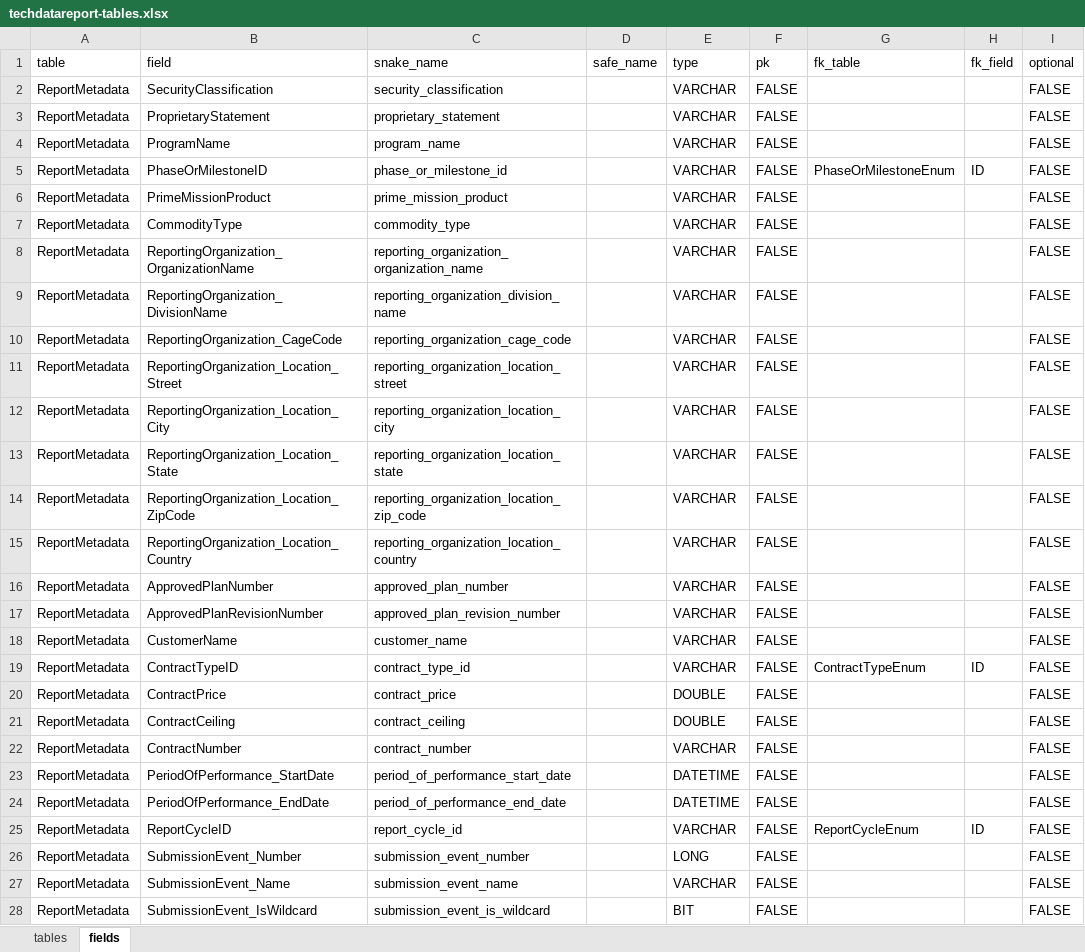
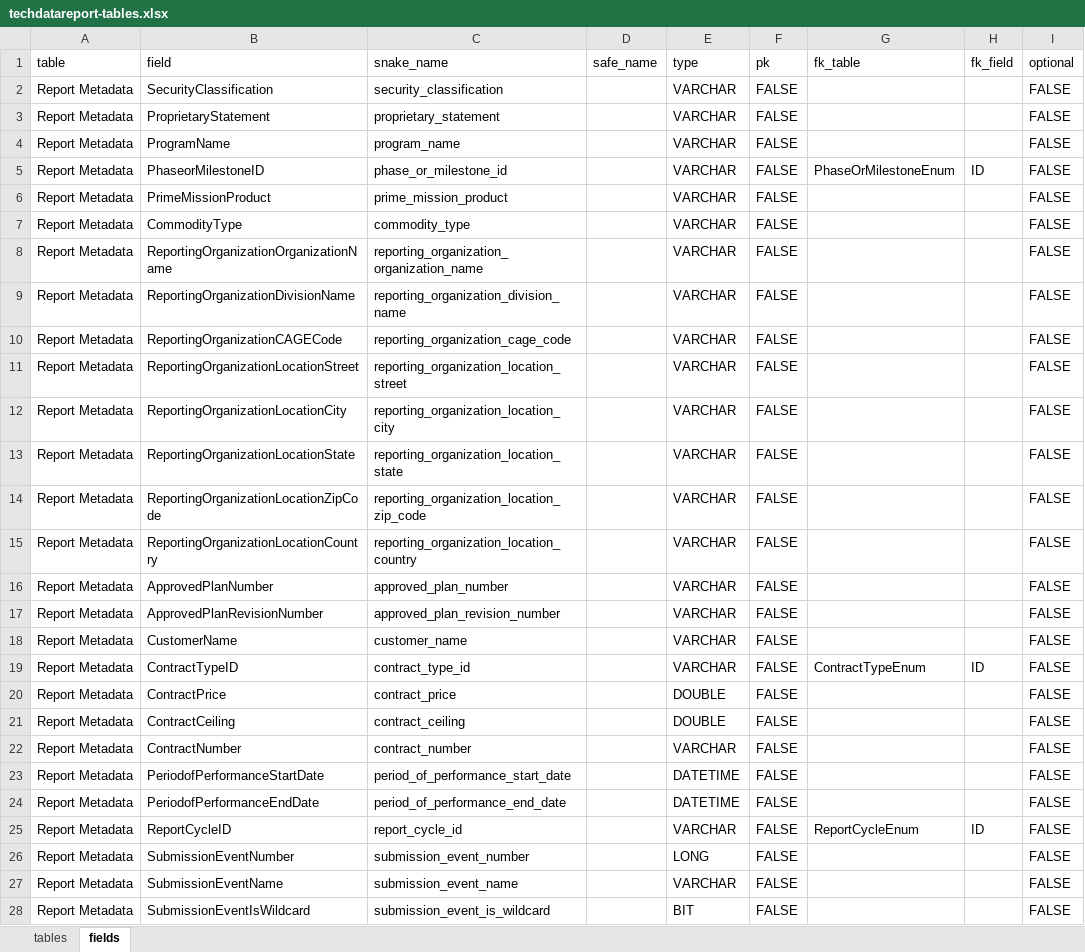
Before and after one commit to Technomics/readflexfile, an Excel workbook: data-raw/techdatareport-tables.xlsx, sheet fields, drawn as a sheet; only a part is shown; values as stored, in another font and other column widths than the file's, no cell formats; the diff covers the shown part only; the diff names each change by its address in the sheet, - before the commit and + after, or states it on an @@ line.

```diff
--- a/data-raw/techdatareport-tables.xlsx (sheet fields)
+++ b/data-raw/techdatareport-tables.xlsx (sheet fields)
-A2:A28 (table): ReportMetadata
+A2:A28 (table): Report Metadata
-B5 (field): PhaseOrMilestoneID
+B5 (field): PhaseorMilestoneID
-B8 (field): ReportingOrganization_OrganizationName
+B8 (field): ReportingOrganizationOrganizationName
-B9 (field): ReportingOrganization_DivisionName
+B9 (field): ReportingOrganizationDivisionName
-B10 (field): ReportingOrganization_CageCode
+B10 (field): ReportingOrganizationCAGECode
-B11 (field): ReportingOrganization_Location_Street
+B11 (field): ReportingOrganizationLocationStreet
-B12 (field): ReportingOrganization_Location_City
+B12 (field): ReportingOrganizationLocationCity
-B13 (field): ReportingOrganization_Location_State
+B13 (field): ReportingOrganizationLocationState
-B14 (field): ReportingOrganization_Location_ZipCode
+B14 (field): ReportingOrganizationLocationZipCode
-B15 (field): ReportingOrganization_Location_Country
+B15 (field): ReportingOrganizationLocationCountry
-B23 (field): PeriodOfPerformance_StartDate
+B23 (field): PeriodofPerformanceStartDate
-B24 (field): PeriodOfPerformance_EndDate
+B24 (field): PeriodofPerformanceEndDate
-B26 (field): SubmissionEvent_Number
+B26 (field): SubmissionEventNumber
-B27 (field): SubmissionEvent_Name
+B27 (field): SubmissionEventName
-B28 (field): SubmissionEvent_IsWildcard
+B28 (field): SubmissionEventIsWildcard
```
Also changed, not shown: 44 edited cells elsewhere in this sheet, sheet tables, cell formats, 7 other files.
